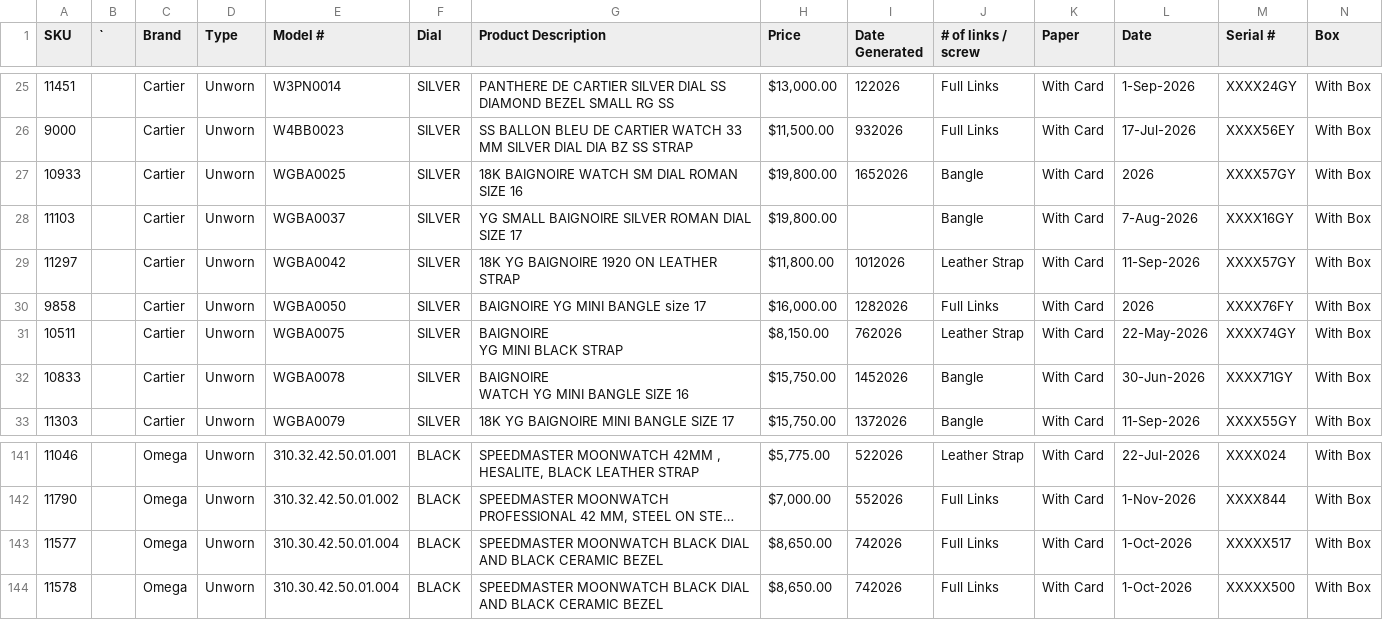
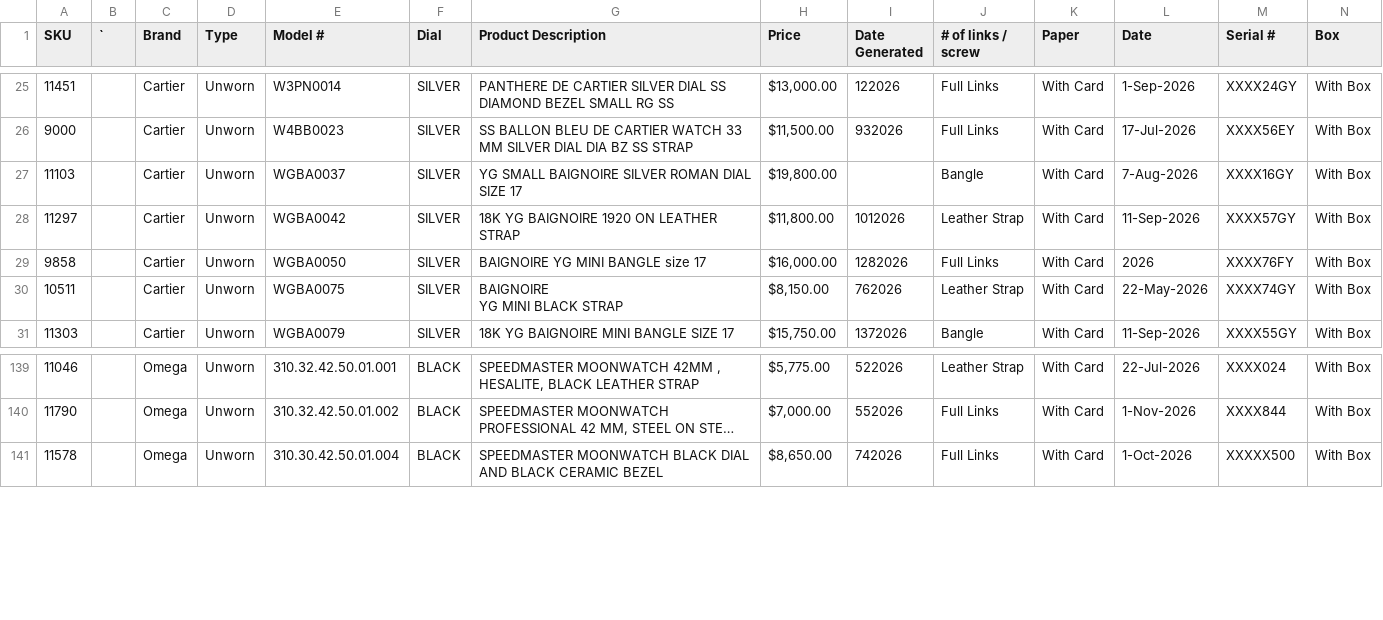
Before and after one commit to CHRISEVO24/benny-rich-tracker, a CSV file: snapshot.csv, drawn as a sheet; only a part is shown, gaps mark what is left out; long unchanged cells end in …; rows hold the shown columns only; ↵ is a line break in a cell; the diff names each change by its address in the sheet, - before the commit and + after, or states it on an @@ line.

Commit message:
Snapshot 2026-11-11 03:00 PM ET [skip ci]

```diff
--- a/snapshot.csv
+++ b/snapshot.csv
-row 27: 10933 |  | Cartier | Unworn | WGBA0025 | SILVER | 18K BAIGNOIRE WATCH SM DIAL ROMAN SIZE 16 | $19,800.00 | 1652026 | Bangle | With Card | 2026 | XXXX57GY | With Box
-row 32: 10833 |  | Cartier | Unworn | WGBA0078 | SILVER | BAIGNOIRE ↵ WATCH YG MINI BANGLE SIZE 16 | $15,750.00 | 1452026 | Bangle | With Card | 30-Jun-2026 | XXXX71GY | With Box
-row 143: 11577 |  | Omega | Unworn | 310.30.42.50.01.004 | BLACK | SPEEDMASTER MOONWATCH BLACK DIAL AND BLACK CERAMIC BEZEL | $8,650.00 | 742026 | Full Links | With Card | 1-Oct-2026 | XXXXX517 | With Box
```
Also changed, not shown: 1 other file.
